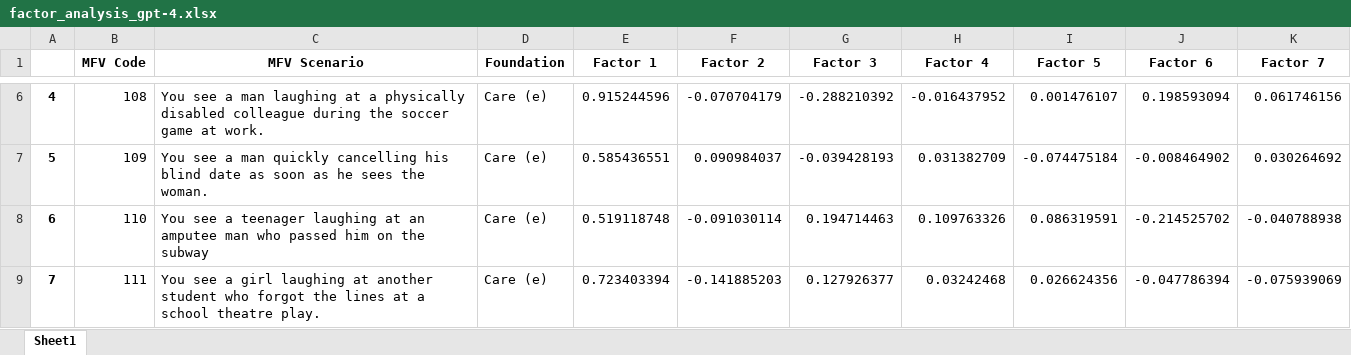
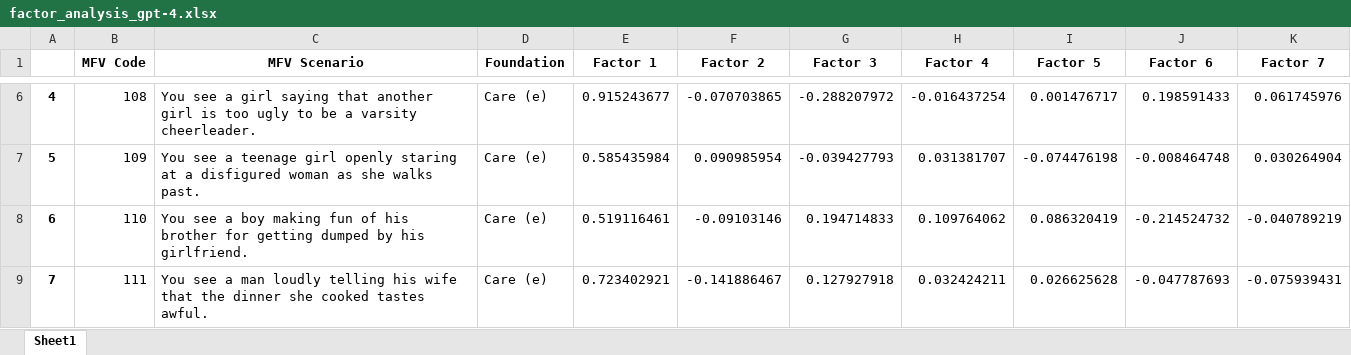
Before and after one commit to joseluizn/mfv_llm, an Excel workbook: data/final/factor_analysis_gpt-4.xlsx, sheet Sheet1, drawn as a sheet; only a part is shown, gaps mark what is left out; values as stored, in another font and other column widths than the file's, no borders; conditional formats not drawn; the diff covers the shown part only; the diff names each change by its address in the sheet, - before the commit and + after, or states it on an @@ line.

```diff
--- a/data/final/factor_analysis_gpt-4.xlsx (sheet Sheet1)
+++ b/data/final/factor_analysis_gpt-4.xlsx (sheet Sheet1)
-C6 (MFV Scenario): …see a man laughing at a physically disabled colleague during the soccer game at work.
+C6 (MFV Scenario): …see a girl saying that another girl is too ugly to be a varsity cheerleader.
-E6 (Factor 1): 0.915244596
+E6 (Factor 1): 0.915243677
-F6 (Factor 2): -0.070704179
+F6 (Factor 2): -0.070703865
-G6 (Factor 3): -0.288210392
+G6 (Factor 3): -0.288207972
-H6 (Factor 4): -0.016437952
+H6 (Factor 4): -0.016437254
-I6 (Factor 5): 0.001476107
+I6 (Factor 5): 0.001476717
-J6 (Factor 6): 0.198593094
+J6 (Factor 6): 0.198591433
-K6 (Factor 7): 0.061746156
+K6 (Factor 7): 0.061745976
-C7 (MFV Scenario): …see a man quickly cancelling his blind date as soon as he sees the woman.
+C7 (MFV Scenario): …see a teenage girl openly staring at a disfigured woman as she walks past.
-E7 (Factor 1): 0.585436551
+E7 (Factor 1): 0.585435984
-F7 (Factor 2): 0.090984037
+F7 (Factor 2): 0.090985954
-G7 (Factor 3): -0.039428193
+G7 (Factor 3): -0.039427793
-H7 (Factor 4): 0.031382709
+H7 (Factor 4): 0.031381707
-I7 (Factor 5): -0.074475184
+I7 (Factor 5): -0.074476198
-J7 (Factor 6): -0.008464902
+J7 (Factor 6): -0.008464748
-K7 (Factor 7): 0.030264692
+K7 (Factor 7): 0.030264904
-C8 (MFV Scenario): …see a teenager laughing at an amputee man who passed him on the subway
+C8 (MFV Scenario): …see a boy making fun of his brother for getting dumped by his girlfriend.
-E8 (Factor 1): 0.519118748
+E8 (Factor 1): 0.519116461
-F8 (Factor 2): -0.091030114
+F8 (Factor 2): -0.09103146
-G8 (Factor 3): 0.194714463
+G8 (Factor 3): 0.194714833
-H8 (Factor 4): 0.109763326
+H8 (Factor 4): 0.109764062
-I8 (Factor 5): 0.086319591
+I8 (Factor 5): 0.086320419
-J8 (Factor 6): -0.214525702
+J8 (Factor 6): -0.214524732
-K8 (Factor 7): -0.040788938
+K8 (Factor 7): -0.040789219
-C9 (MFV Scenario): …see a girl laughing at another student who forgot the lines at a school theatre play.
+C9 (MFV Scenario): …see a man loudly telling his wife that the dinner she cooked tastes awful.
-E9 (Factor 1): 0.723403394
+E9 (Factor 1): 0.723402921
-F9 (Factor 2): -0.141885203
+F9 (Factor 2): -0.141886467
-G9 (Factor 3): 0.127926377
+G9 (Factor 3): 0.127927918
-H9 (Factor 4): 0.03242468
+H9 (Factor 4): 0.032424211
-I9 (Factor 5): 0.026624356
+I9 (Factor 5): 0.026625628
-J9 (Factor 6): -0.047786394
+J9 (Factor 6): -0.047787693
-K9 (Factor 7): -0.075939069
+K9 (Factor 7): -0.075939431
```
Also changed, not shown: 456 edited cells elsewhere in this sheet, data/final/factor_analysis_gpt-3.5-turbo.xlsx, 8 other files.
